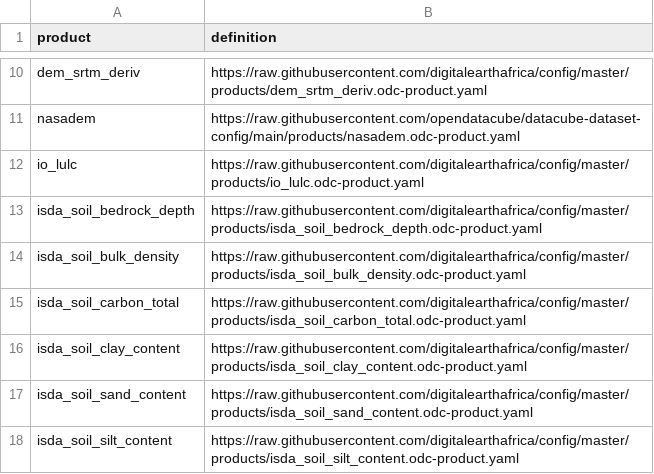
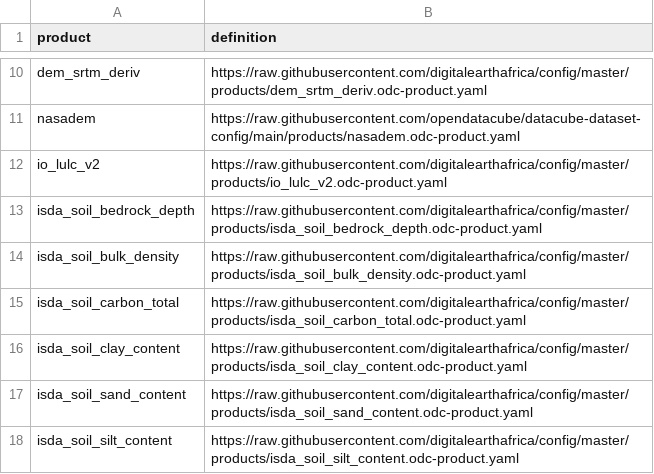
Before and after one commit to digitalearthafrica/config, a CSV file: dev/products_dev.csv, drawn as a sheet; only a part is shown, gaps mark what is left out.

```diff
--- a/dev/products_dev.csv
+++ b/dev/products_dev.csv
@@ -11,3 +11,3 @@ dem_srtm_deriv,https://raw.githubusercontent.com/digitalearthafrica/config/maste
 nasadem,https://raw.githubusercontent.com/opendatacube/datacube-dataset-config/main/products/nasadem.odc-product.yaml
-io_lulc,https://raw.githubusercontent.com/digitalearthafrica/config/master/products/io_lulc.odc-product.yaml
+io_lulc_v2,https://raw.githubusercontent.com/digitalearthafrica/config/master/products/io_lulc_v2.odc-product.yaml
 isda_soil_bedrock_depth,https://raw.githubusercontent.com/digitalearthafrica/config/master/products/isda_soil_bedrock_depth.odc-product.yaml
```
Also changed, not shown: dev/archived_products_dev.csv.
